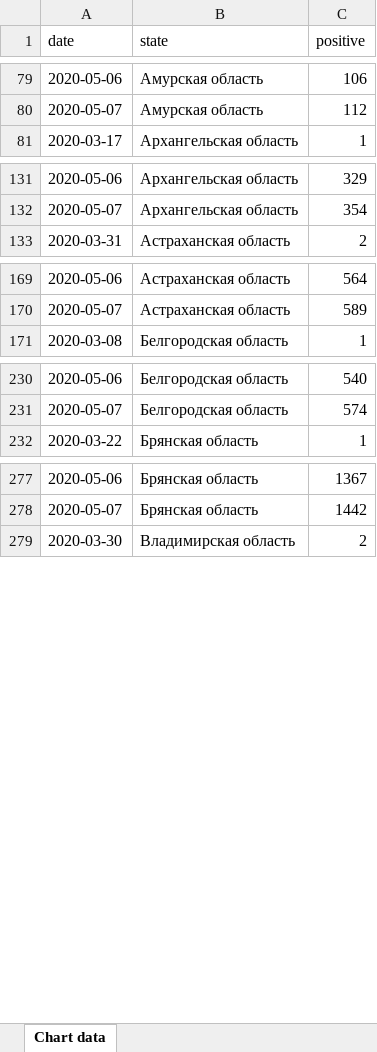
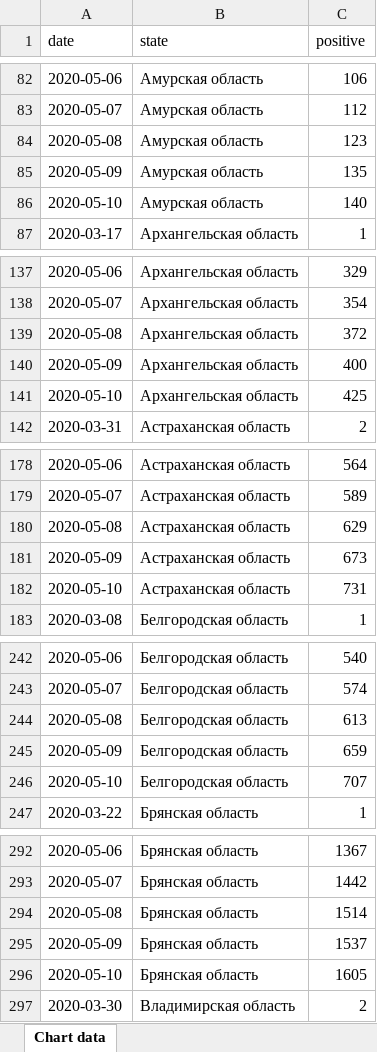
Before and after one commit to PrikhozhdenkoES/covid-19, an Excel workbook: rus_daily.xlsx, sheet Chart data, drawn as a sheet; only a part is shown, gaps mark what is left out; values as stored, in another font and other column widths than the file's, no borders; the diff covers the shown part only; the diff names each change by its address in the sheet, - before the commit and + after, or states it on an @@ line.

```diff
--- a/rus_daily.xlsx (sheet Chart data)
+++ b/rus_daily.xlsx (sheet Chart data)
+row 84: 2020-05-08 | Амурская область | 123
+row 85: 2020-05-09 | Амурская область | 135
+row 86: 2020-05-10 | Амурская область | 140
+row 139: 2020-05-08 | Архангельская область | 372
+row 140: 2020-05-09 | Архангельская область | 400
+row 141: 2020-05-10 | Архангельская область | 425
+row 180: 2020-05-08 | Астраханская область | 629
+row 181: 2020-05-09 | Астраханская область | 673
+row 182: 2020-05-10 | Астраханская область | 731
+row 244: 2020-05-08 | Белгородская область | 613
+row 245: 2020-05-09 | Белгородская область | 659
+row 246: 2020-05-10 | Белгородская область | 707
+row 294: 2020-05-08 | Брянская область | 1514
+row 295: 2020-05-09 | Брянская область | 1537
+row 296: 2020-05-10 | Брянская область | 1605
```
Also changed, not shown: 240 added rows and 11 removed rows elsewhere in this sheet, index_si.xlsx, index_si_moscow_stpetersburg_sevastopol.xlsx, 1 other file.
